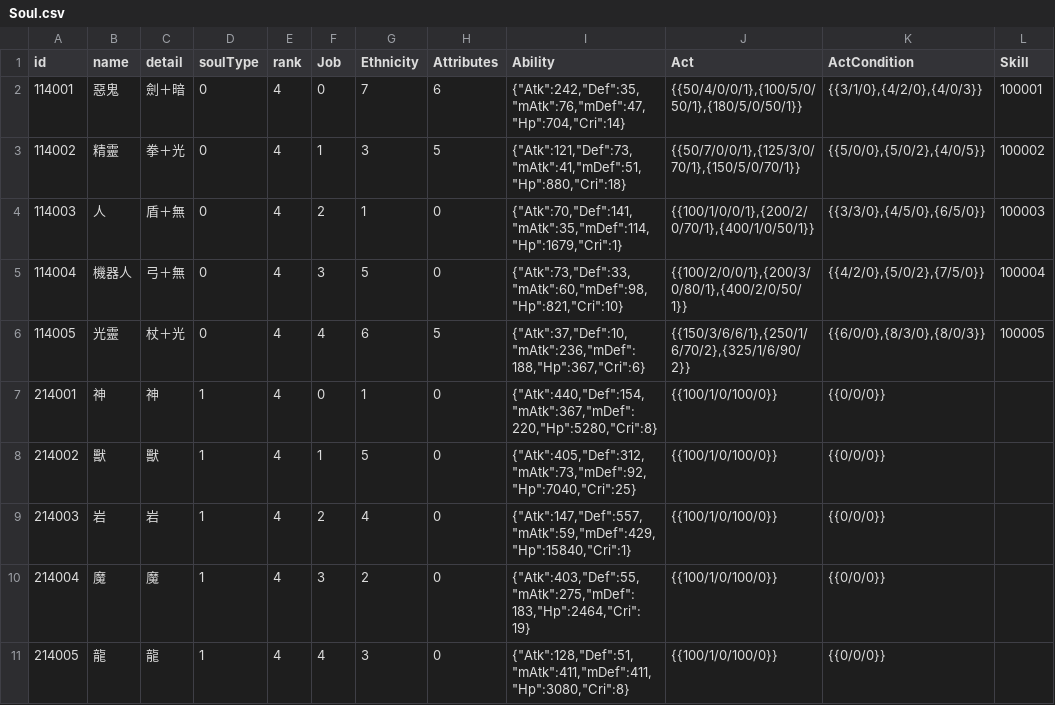
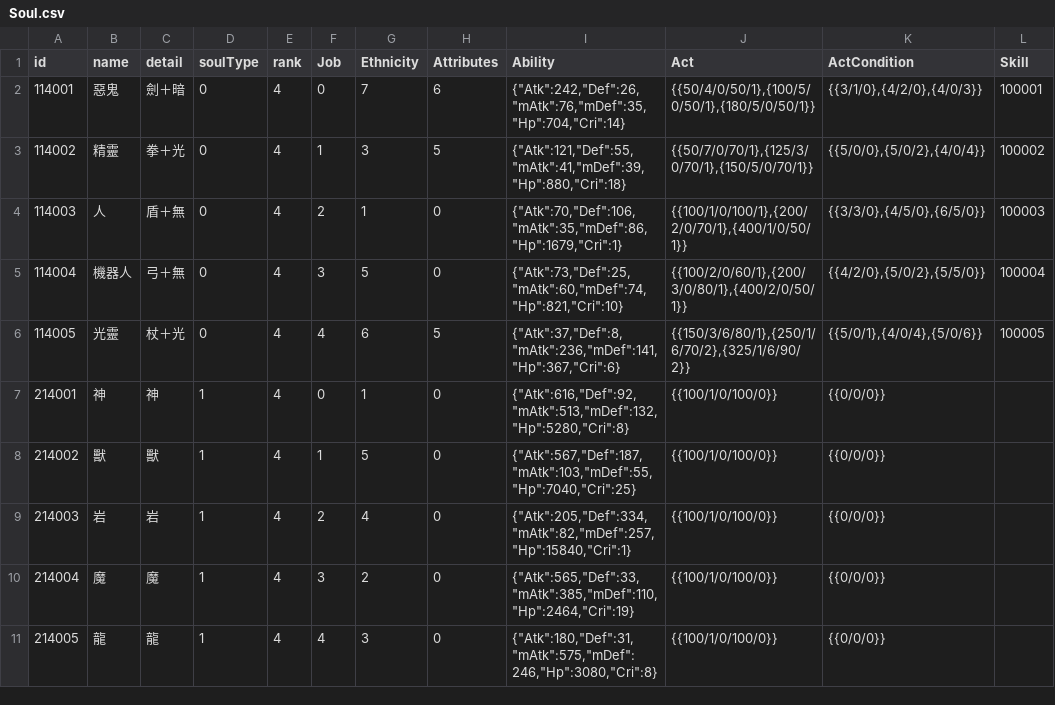
Before and after one commit to max00227/Recode_SkyLine, a CSV file: ClientDataConverter2/ClientDataConverter2/SrcCsv/data/Soul.csv, drawn as a sheet.

Commit message:
Update Skill Condition

```diff
--- a/ClientDataConverter2/ClientDataConverter2/SrcCsv/data/Soul.csv
+++ b/ClientDataConverter2/ClientDataConverter2/SrcCsv/data/Soul.csv
@@ -1,11 +1,11 @@
 id,name,detail,soulType,rank,Job,Ethnicity,Attributes,Ability,Act,ActCondition,Skill
-114001,惡鬼,劍＋暗,0,4,0,7,6,"{""Atk"":242,""Def"":35,""mAtk"":76,""mDef"":47,""Hp"":704,""Cri"":14}","{{50/4/0/0/1},{100/5/0/50/1},{180/5/0/50/1}}","{{3/1/0},{4/2/0},{4/0/3}}",100001
-114002,精靈,拳＋光,0,4,1,3,5,"{""Atk"":121,""Def"":73,""mAtk"":41,""mDef"":51,""Hp"":880,""Cri"":18}","{{50/7/0/0/1},{125/3/0/70/1},{150/5/0/70/1}}","{{5/0/0},{5/0/2},{4/0/5}}",100002
-114003,人,盾＋無,0,4,2,1,0,"{""Atk"":70,""Def"":141,""mAtk"":35,""mDef"":114,""Hp"":1679,""Cri"":1}","{{100/1/0/0/1},{200/2/0/70/1},{400/1/0/50/1}}","{{3/3/0},{4/5/0},{6/5/0}}",100003
-114004,機器人,弓＋無,0,4,3,5,0,"{""Atk"":73,""Def"":33,""mAtk"":60,""mDef"":98,""Hp"":821,""Cri"":10}","{{100/2/0/0/1},{200/3/0/80/1},{400/2/0/50/1}}","{{4/2/0},{5/0/2},{7/5/0}}",100004
-114005,光靈,杖＋光,0,4,4,6,5,"{""Atk"":37,""Def"":10,""mAtk"":236,""mDef"":188,""Hp"":367,""Cri"":6}","{{150/3/6/6/1},{250/1/6/70/2},{325/1/6/90/2}}","{{6/0/0},{8/3/0},{8/0/3}}",100005
-214001,神,神,1,4,0,1,0,"{""Atk"":440,""Def"":154,""mAtk"":367,""mDef"":220,""Hp"":5280,""Cri"":8}",{{100/1/0/100/0}},{{0/0/0}},
-214002,獸,獸,1,4,1,5,0,"{""Atk"":405,""Def"":312,""mAtk"":73,""mDef"":92,""Hp"":7040,""Cri"":25}",{{100/1/0/100/0}},{{0/0/0}},
-214003,岩,岩,1,4,2,4,0,"{""Atk"":147,""Def"":557,""mAtk"":59,""mDef"":429,""Hp"":15840,""Cri"":1}",{{100/1/0/100/0}},{{0/0/0}},
-214004,魔,魔,1,4,3,2,0,"{""Atk"":403,""Def"":55,""mAtk"":275,""mDef"":183,""Hp"":2464,""Cri"":19}",{{100/1/0/100/0}},{{0/0/0}},
-214005,龍,龍,1,4,4,3,0,"{""Atk"":128,""Def"":51,""mAtk"":411,""mDef"":411,""Hp"":3080,""Cri"":8}",{{100/1/0/100/0}},{{0/0/0}},
+114001,惡鬼,劍＋暗,0,4,0,7,6,"{""Atk"":242,""Def"":26,""mAtk"":76,""mDef"":35,""Hp"":704,""Cri"":14}","{{50/4/0/50/1},{100/5/0/50/1},{180/5/0/50/1}}","{{3/1/0},{4/2/0},{4/0/3}}",100001
+114002,精靈,拳＋光,0,4,1,3,5,"{""Atk"":121,""Def"":55,""mAtk"":41,""mDef"":39,""Hp"":880,""Cri"":18}","{{50/7/0/70/1},{125/3/0/70/1},{150/5/0/70/1}}","{{5/0/0},{5/0/2},{4/0/4}}",100002
+114003,人,盾＋無,0,4,2,1,0,"{""Atk"":70,""Def"":106,""mAtk"":35,""mDef"":86,""Hp"":1679,""Cri"":1}","{{100/1/0/100/1},{200/2/0/70/1},{400/1/0/50/1}}","{{3/3/0},{4/5/0},{6/5/0}}",100003
+114004,機器人,弓＋無,0,4,3,5,0,"{""Atk"":73,""Def"":25,""mAtk"":60,""mDef"":74,""Hp"":821,""Cri"":10}","{{100/2/0/60/1},{200/3/0/80/1},{400/2/0/50/1}}","{{4/2/0},{5/0/2},{5/5/0}}",100004
+114005,光靈,杖＋光,0,4,4,6,5,"{""Atk"":37,""Def"":8,""mAtk"":236,""mDef"":141,""Hp"":367,""Cri"":6}","{{150/3/6/80/1},{250/1/6/70/2},{325/1/6/90/2}}","{{5/0/1},{4/0/4},{5/0/6}}",100005
+214001,神,神,1,4,0,1,0,"{""Atk"":616,""Def"":92,""mAtk"":513,""mDef"":132,""Hp"":5280,""Cri"":8}",{{100/1/0/100/0}},{{0/0/0}},
+214002,獸,獸,1,4,1,5,0,"{""Atk"":567,""Def"":187,""mAtk"":103,""mDef"":55,""Hp"":7040,""Cri"":25}",{{100/1/0/100/0}},{{0/0/0}},
+214003,岩,岩,1,4,2,4,0,"{""Atk"":205,""Def"":334,""mAtk"":82,""mDef"":257,""Hp"":15840,""Cri"":1}",{{100/1/0/100/0}},{{0/0/0}},
+214004,魔,魔,1,4,3,2,0,"{""Atk"":565,""Def"":33,""mAtk"":385,""mDef"":110,""Hp"":2464,""Cri"":19}",{{100/1/0/100/0}},{{0/0/0}},
+214005,龍,龍,1,4,4,3,0,"{""Atk"":180,""Def"":31,""mAtk"":575,""mDef"":246,""Hp"":3080,""Cri"":8}",{{100/1/0/100/0}},{{0/0/0}},
```
Also changed, not shown: 16 other files.
